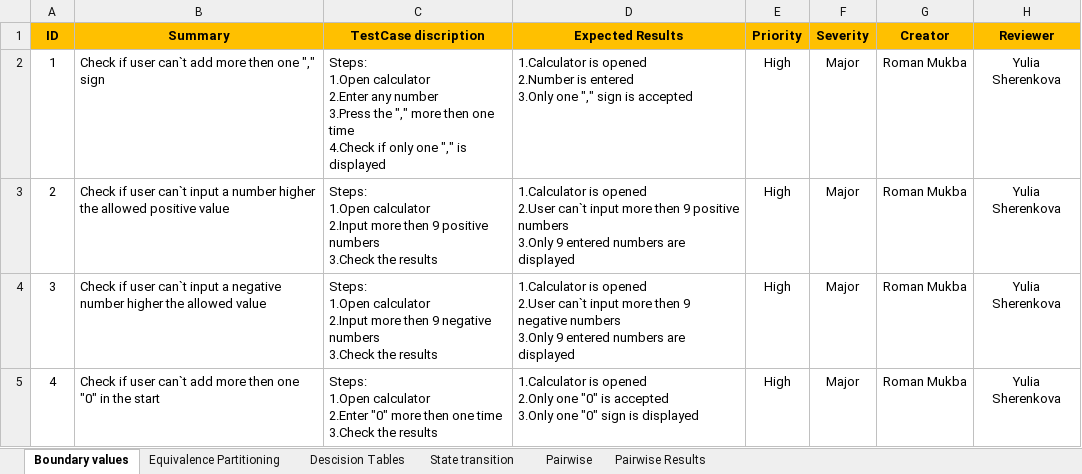
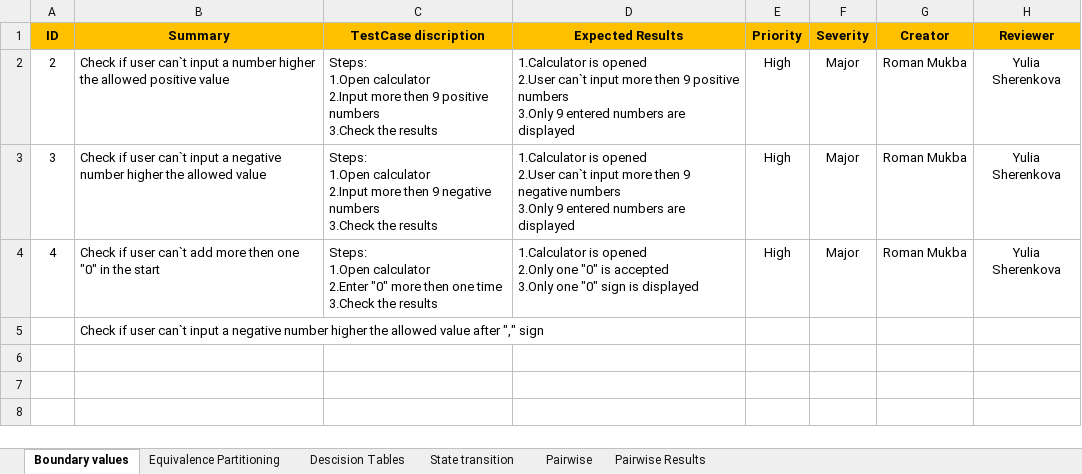
Before and after one commit to Roman-Mukba/Tasks, an Excel workbook: TestSuits.xlsx, sheet Boundary values, drawn as a sheet; values as stored, in another font and other column widths than the file's, no borders; removed rows and columns are numbered as before the commit, all else as after; ↵ is a line break in a cell; the diff names each change by its address in the sheet, - before the commit and + after, or states it on an @@ line.

```diff
--- a/TestSuits.xlsx (sheet Boundary values)
+++ b/TestSuits.xlsx (sheet Boundary values)
-row 2: 1 | Check if user can`t add more then one "," sign | Steps: ↵ 1.Open calculator ↵ 2.Enter any number ↵ 3.Press the "," more then one time ↵ 4.Check if only one "," is displayed | 1.Calculator is opened ↵ 2.Number is entered ↵ 3.Only one "," sign is accepted | High | Major | Roman Mukba | Yulia Sherenkova
+row 5:  | Check if user can`t input a negative number higher the allowed value after "," sign
```
Also changed, not shown: sheet Descision Tables, charts or pictures.
